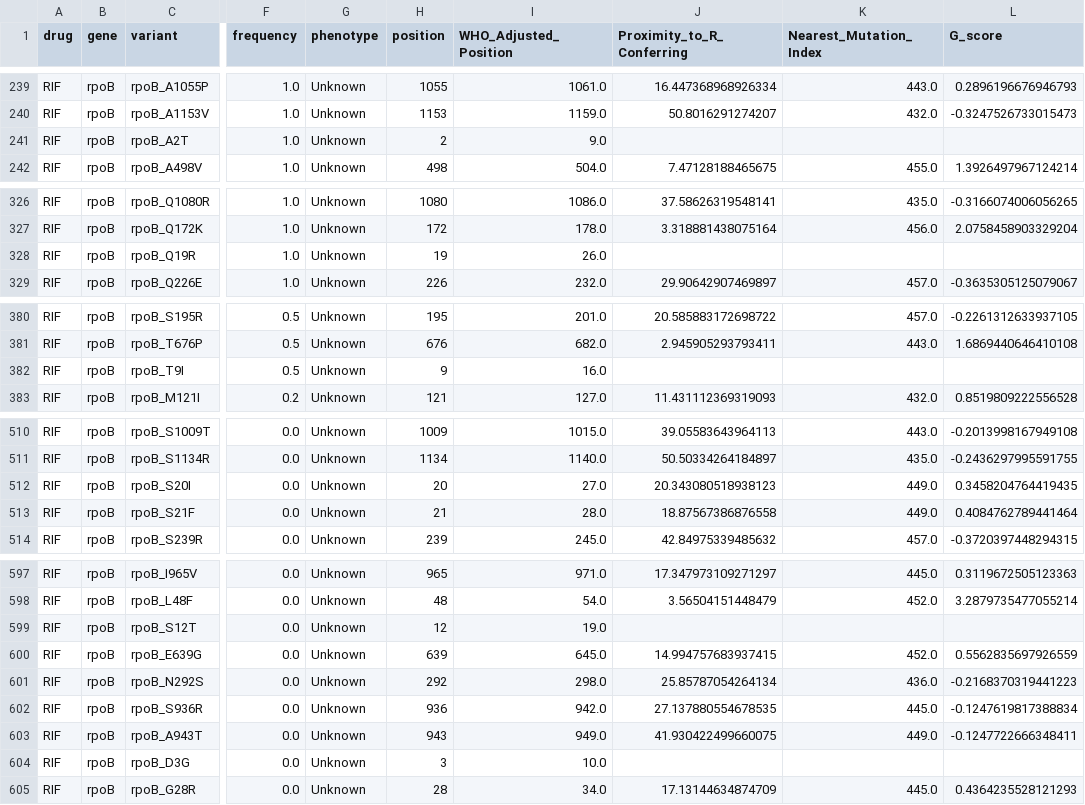
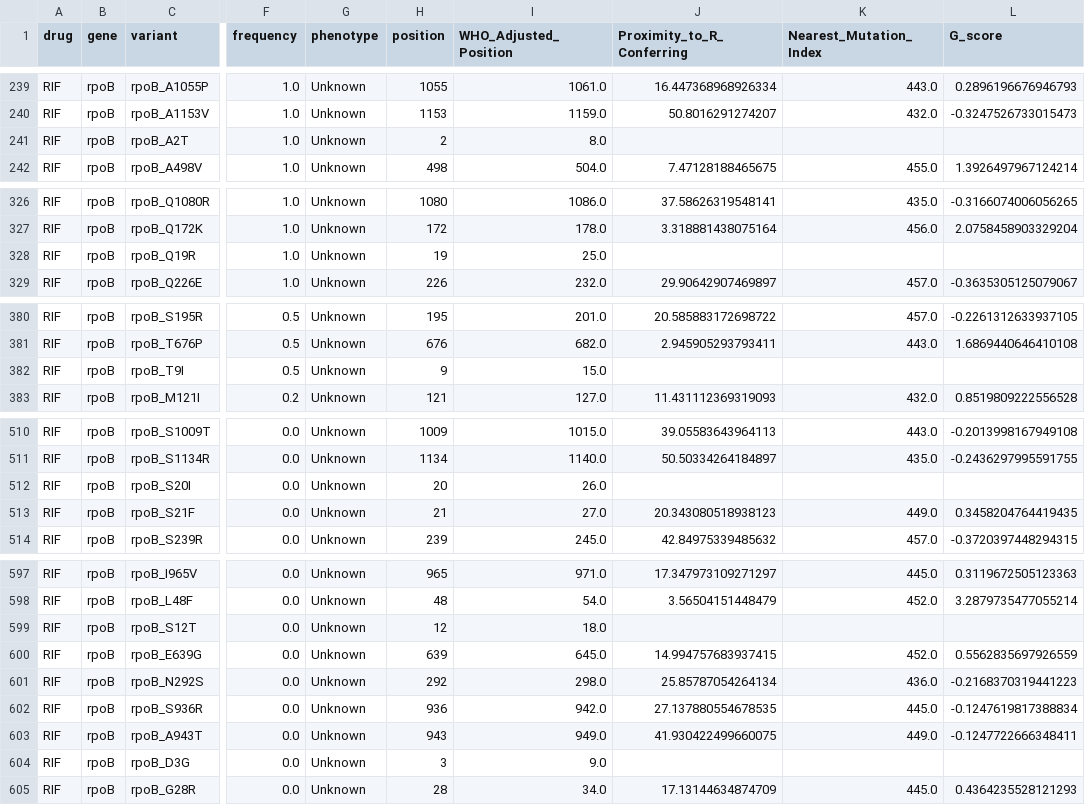
Before and after one commit to aggreen/MTB_Mut_Clust, a CSV file: data/derived_features/all_proteins_freq_proximity_gscore.csv, drawn as a sheet; only a part is shown, gaps mark what is left out; the diff covers the shown part only; the diff names each change by its address in the sheet, - before the commit and + after, or states it on an @@ line.

```diff
--- a/data/derived_features/all_proteins_freq_proximity_gscore.csv
+++ b/data/derived_features/all_proteins_freq_proximity_gscore.csv
-I241 (WHO_Adjusted_Position): 9.0
+I241 (WHO_Adjusted_Position): 8.0
-I328 (WHO_Adjusted_Position): 26.0
+I328 (WHO_Adjusted_Position): 25.0
-I382 (WHO_Adjusted_Position): 16.0
+I382 (WHO_Adjusted_Position): 15.0
-I512 (WHO_Adjusted_Position): 27.0
+I512 (WHO_Adjusted_Position): 26.0
-J512 (Proximity_to_R_Conferring): 20.343080518938123
+J512 (Proximity_to_R_Conferring): (empty)
-K512 (Nearest_Mutation_Index): 449.0
+K512 (Nearest_Mutation_Index): (empty)
-L512 (G_score): 0.3458204764419435
+L512 (G_score): (empty)
-I513 (WHO_Adjusted_Position): 28.0
+I513 (WHO_Adjusted_Position): 27.0
-J513 (Proximity_to_R_Conferring): 18.87567386876558
+J513 (Proximity_to_R_Conferring): 20.343080518938123
-L513 (G_score): 0.4084762789441464
+L513 (G_score): 0.3458204764419435
-I599 (WHO_Adjusted_Position): 19.0
+I599 (WHO_Adjusted_Position): 18.0
-I604 (WHO_Adjusted_Position): 10.0
+I604 (WHO_Adjusted_Position): 9.0
```
Also changed, not shown: 1 edited cell elsewhere in this file, data/who_uniprot_mismatch_report.csv, 2 other files.
